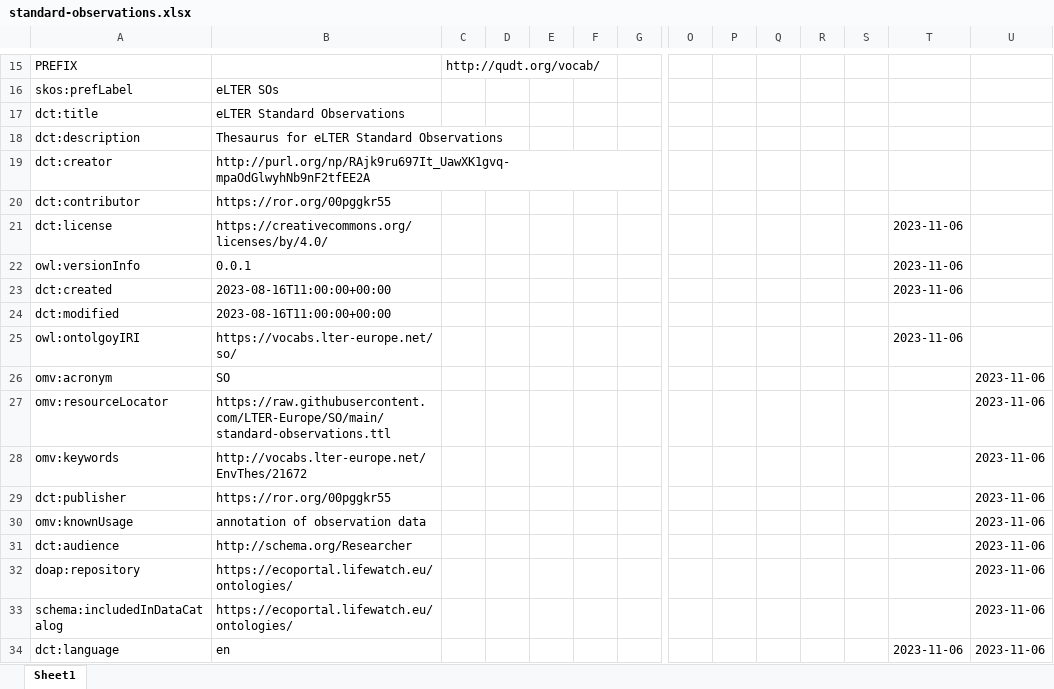
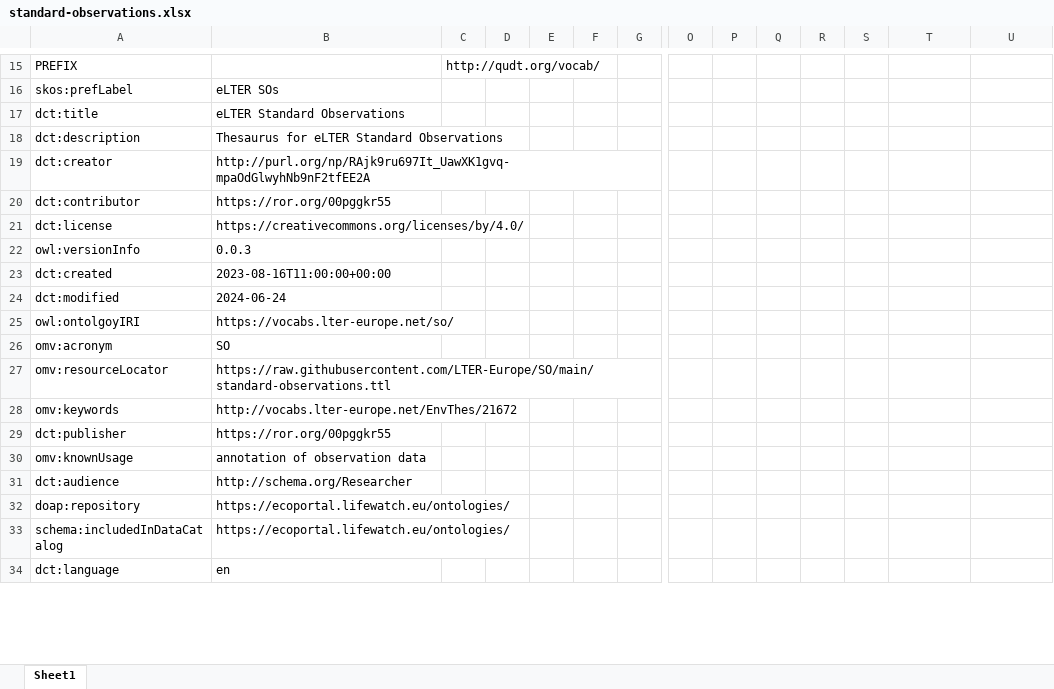
Before and after one commit to LTER-Europe/SO, an Excel workbook: standard-observations.xlsx, sheet Sheet1, drawn as a sheet; only a part is shown, gaps mark what is left out; values as stored, in another font and other column widths than the file's, no borders; removed rows and columns are numbered as before the commit, all else as after; rows hold the shown columns only; the diff covers the shown part only; the diff names each change by its address in the sheet, - before the commit and + after, or states it on an @@ line.

```diff
--- a/standard-observations.xlsx (sheet Sheet1)
+++ b/standard-observations.xlsx (sheet Sheet1)
-T21: 2023-11-06
+T21: (empty)
-row 22: owl:versionInfo | 0.0.1 |  |  |  |  |  |  |  |  |  |  | 2023-11-06
+row 22: owl:versionInfo | 0.0.3
-T23: 2023-11-06
+T23: (empty)
-B24: 2023-08-16T11:00:00+00:00
+B24: 2024-06-24
-T25: 2023-11-06
+T25: (empty)
-U26:U34: 2023-11-06
+U26:U34: (empty)
-T34: 2023-11-06
+T34: (empty)
```
Also changed, not shown: 13 added rows, 1 removed row and 75 edited cells elsewhere in this sheet, 3 other files.
